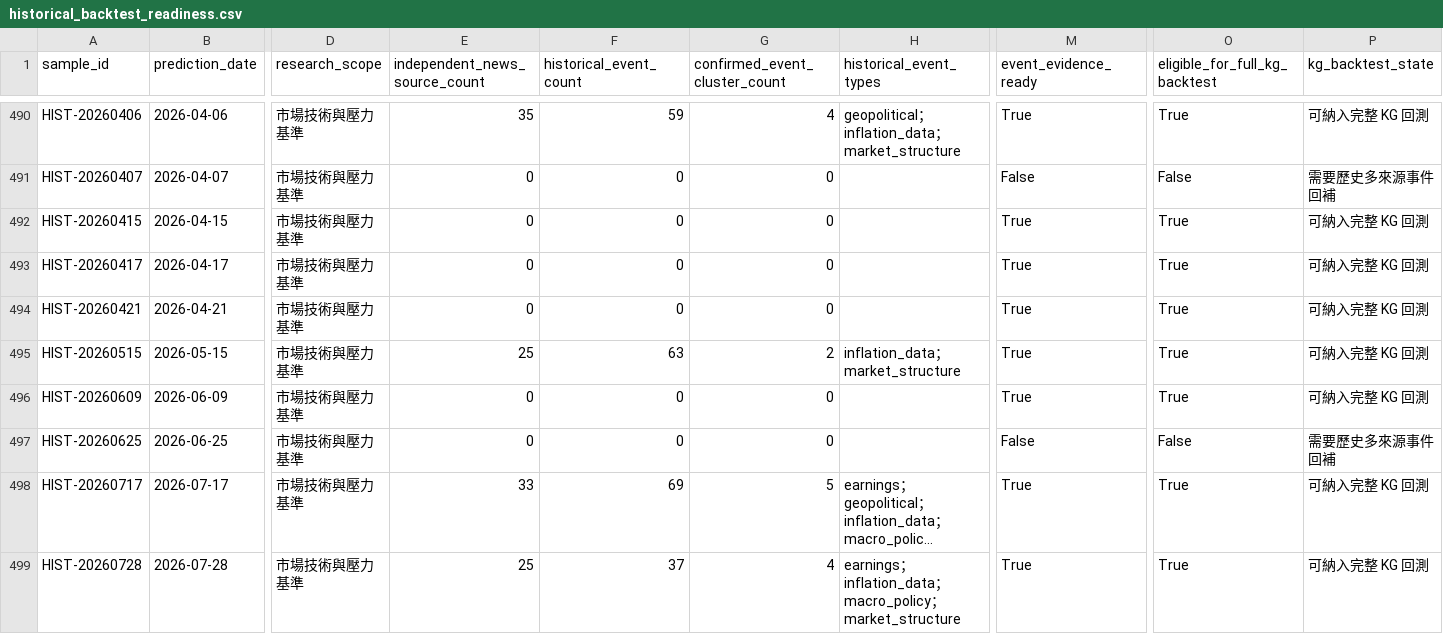
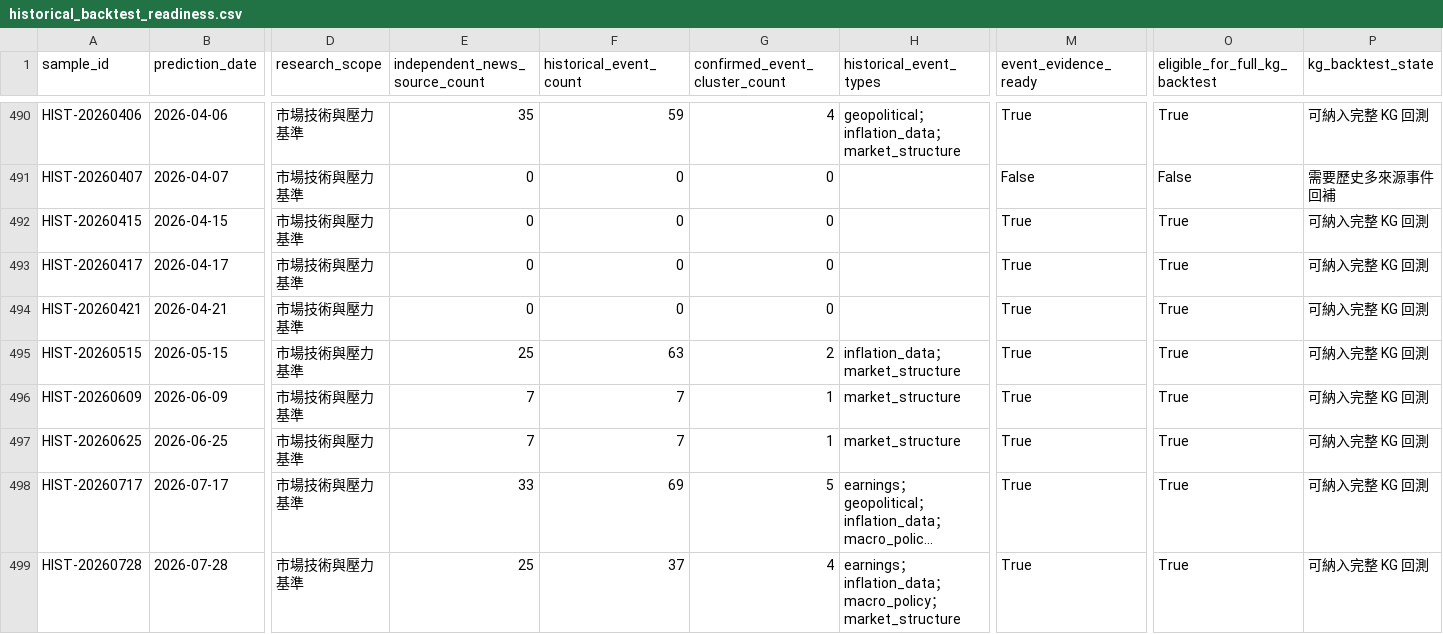
Before and after one commit to eric07079207-star/tech-market-monitor, a CSV file: data/觀察版資料/09_金融知識圖譜/historical_backtest_readiness.csv, drawn as a sheet; only a part is shown, gaps mark what is left out; long unchanged cells end in …; the diff covers the shown part only; the diff names each change by its address in the sheet, - before the commit and + after, or states it on an @@ line.

```diff
--- a/data/觀察版資料/09_金融知識圖譜/historical_backtest_readiness.csv
+++ b/data/觀察版資料/09_金融知識圖譜/historical_backtest_readiness.csv
-E496:E497 (independent_news_source_count): 0
+E496:E497 (independent_news_source_count): 7
-F496:F497 (historical_event_count): 0
+F496:F497 (historical_event_count): 7
-G496:G497 (confirmed_event_cluster_count): 0
+G496:G497 (confirmed_event_cluster_count): 1
-H496:H497 (historical_event_types): (empty)
+H496:H497 (historical_event_types): market_structure
-M497 (event_evidence_ready): False
+M497 (event_evidence_ready): True
-O497 (eligible_for_full_kg_backtest): False
+O497 (eligible_for_full_kg_backtest): True
-P497 (kg_backtest_state): 需要歷史多來源事件回補
+P497 (kg_backtest_state): 可納入完整 KG 回測
```
Also changed, not shown: 38 edited cells elsewhere in this file, data/觀察版資料/00_資料說明/資料清單.csv, data/觀察版資料/07_預測驗證/historical_kg_backtest.csv, 15 other files.
